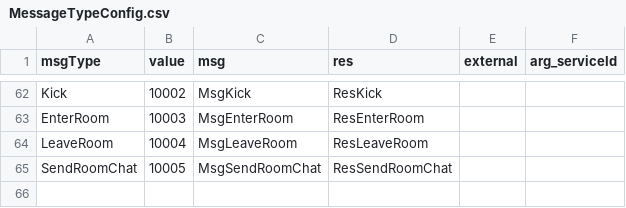
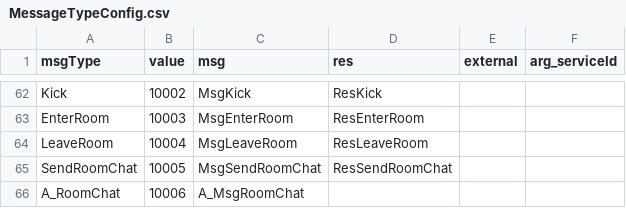
Before and after one commit to qcwgithub/server_f, a CSV file: CodeGen/MessageTypeConfig.csv, drawn as a sheet; only a part is shown, gaps mark what is left out.

```diff
--- a/CodeGen/MessageTypeConfig.csv
+++ b/CodeGen/MessageTypeConfig.csv
@@ -65 +65,2 @@ LeaveRoom,10004,MsgLeaveRoom,ResLeaveRoom,,
 SendRoomChat,10005,MsgSendRoomChat,ResSendRoomChat,,
+A_RoomChat,10006,A_MsgRoomChat,,,
```
Also changed, not shown: 12 other files.
